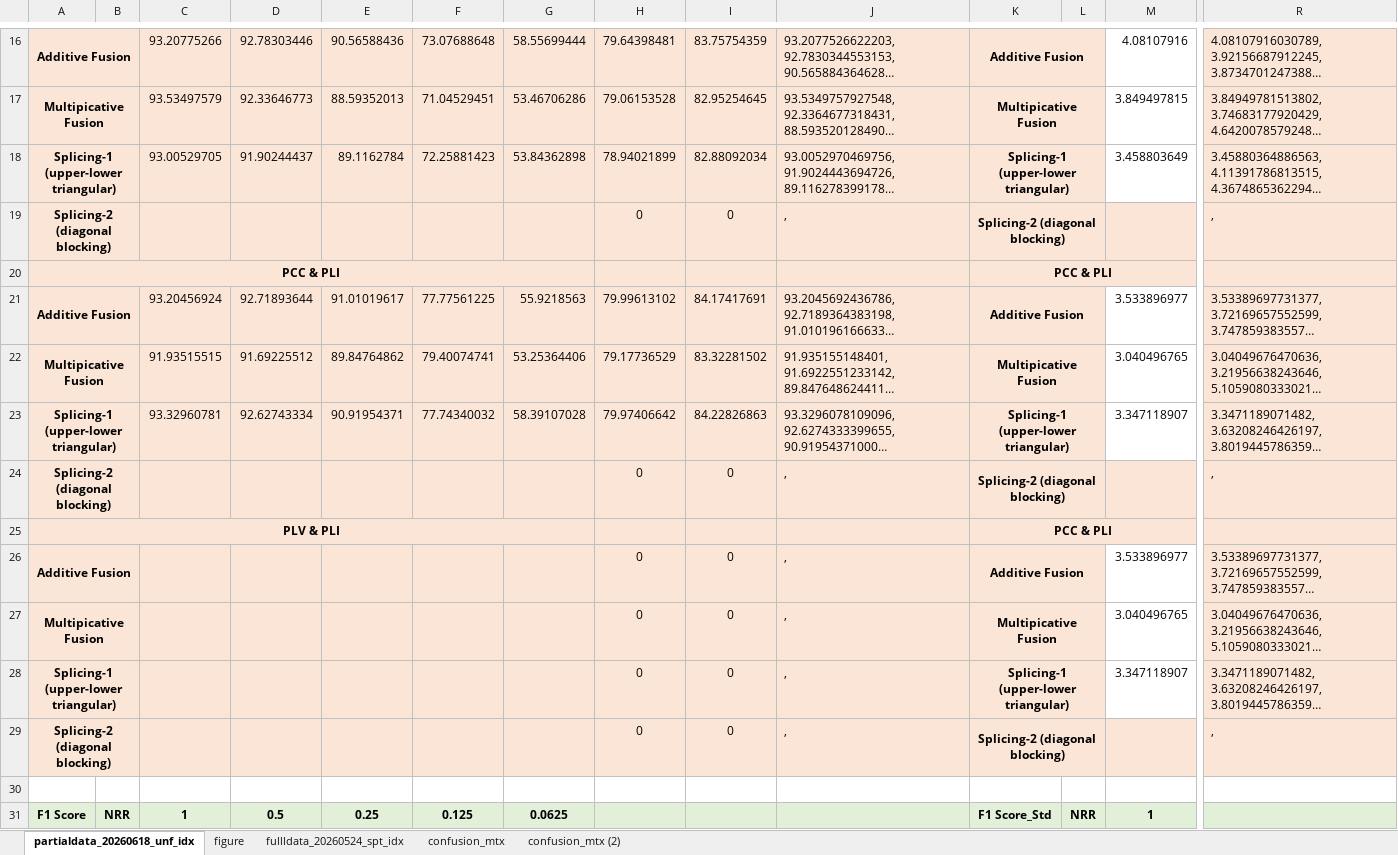
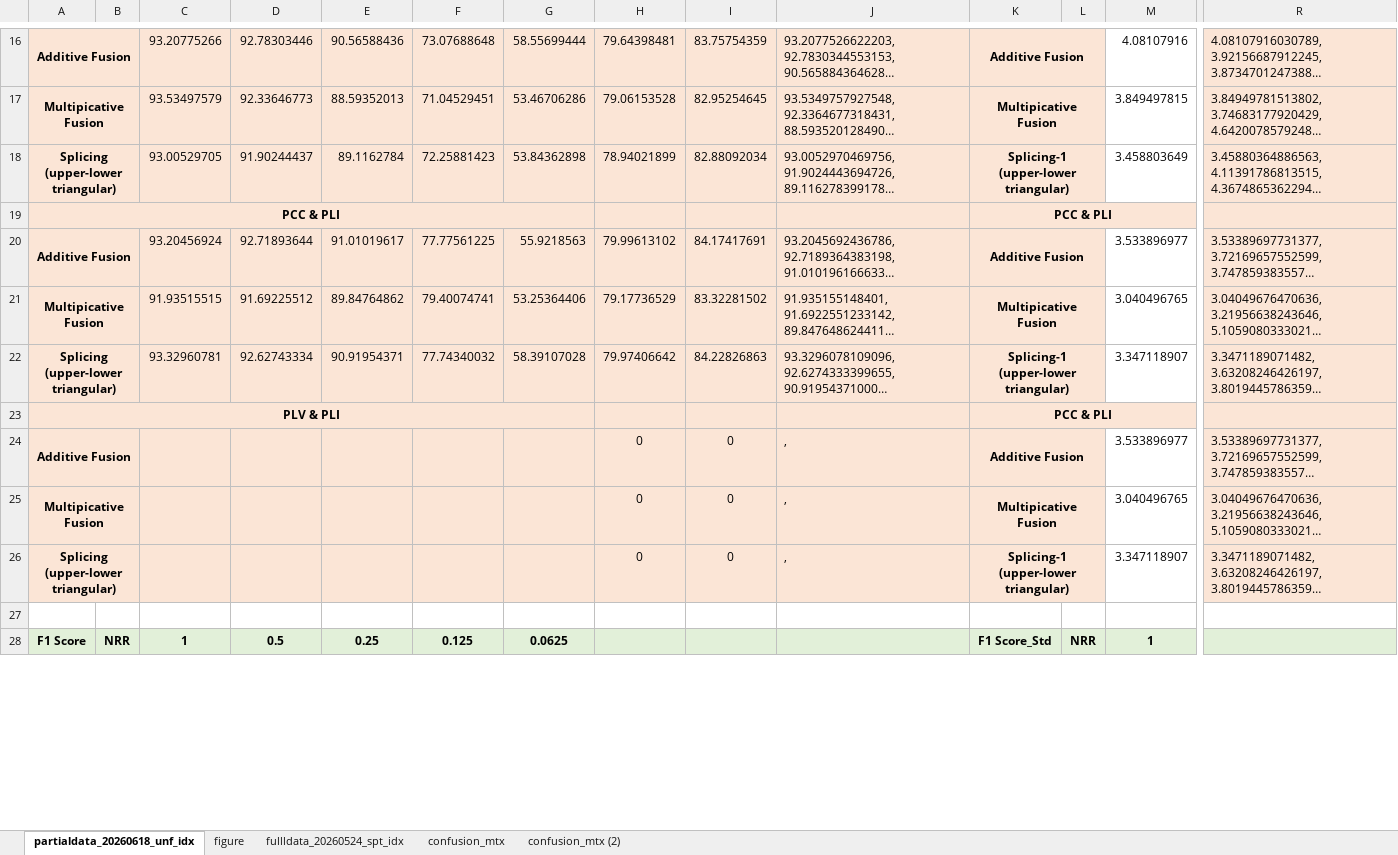
Before and after one commit to Malcolm-XY/feature_fusion_PCCxSigmoid-PLV-, an Excel workbook: results_(stress_test)_baselines/summary.xlsx, sheet partialdata_20260618_unf_idx, drawn as a sheet; only a part is shown, gaps mark what is left out; long unchanged cells end in …; values as stored, in another font and other column widths than the file's, no borders; conditional formats not drawn; removed rows and columns are numbered as before the commit, all else as after; rows hold the shown columns only; the diff names each change by its address in the sheet, - before the commit and + after, or states it on an @@ line.

```diff
--- a/results_(stress_test)_baselines/summary.xlsx (sheet partialdata_20260618_unf_idx)
+++ b/results_(stress_test)_baselines/summary.xlsx (sheet partialdata_20260618_unf_idx)
-A18: Splicing-1 (upper-lower triangular)
+A18: Splicing (upper-lower triangular)
-row 19: Splicing-2 (diagonal blocking) |  |  |  |  |  |  | 0 | 0 | , | Splicing-2 (diagonal blocking) |  |  | ,
-A22: Splicing-1 (upper-lower triangular)
+A22: Splicing (upper-lower triangular)
-row 24: Splicing-2 (diagonal blocking) |  |  |  |  |  |  | 0 | 0 | , | Splicing-2 (diagonal blocking) |  |  | ,
-A26: Splicing-1 (upper-lower triangular)
+A26: Splicing (upper-lower triangular)
-row 29: Splicing-2 (diagonal blocking) |  |  |  |  |  |  | 0 | 0 | , | Splicing-2 (diagonal blocking) |  |  | ,
```
Also changed, not shown: formulas that keep their value, 2 other files.
